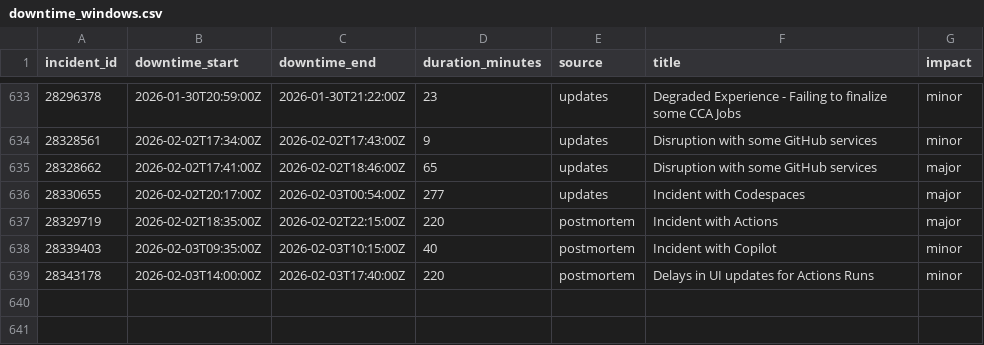
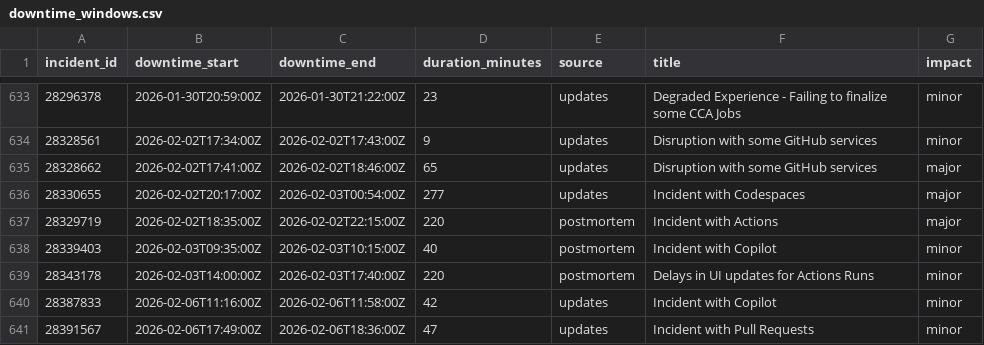
Before and after one commit to mrshu/github-statuses, a CSV file: parsed/downtime_windows.csv, drawn as a sheet; only a part is shown, gaps mark what is left out; the diff names each change by its address in the sheet, - before the commit and + after, or states it on an @@ line.

```diff
--- a/parsed/downtime_windows.csv
+++ b/parsed/downtime_windows.csv
+row 640: 28387833 | 2026-02-06T11:16:00Z | 2026-02-06T11:58:00Z | 42 | updates | Incident with Copilot | minor
+row 641: 28391567 | 2026-02-06T17:49:00Z | 2026-02-06T18:36:00Z | 47 | updates | Incident with Pull Requests | minor
```
Also changed, not shown: parsed/segments.csv, 1 other file.
